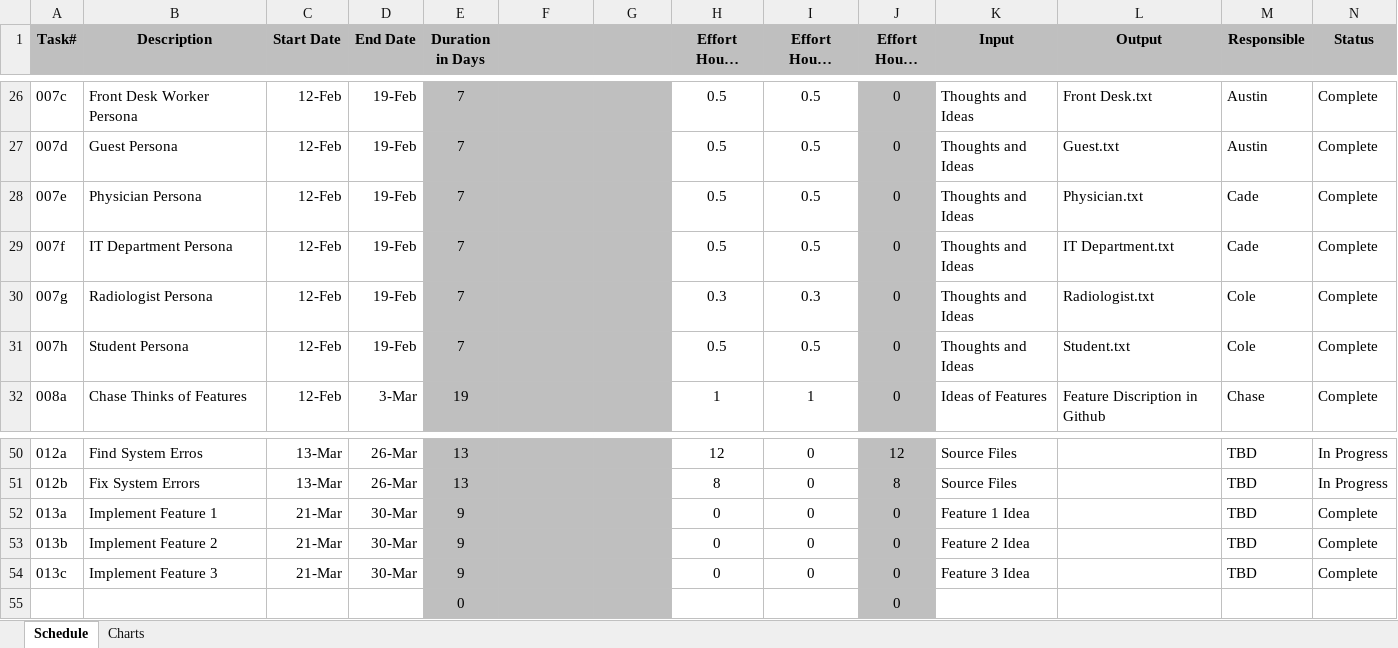
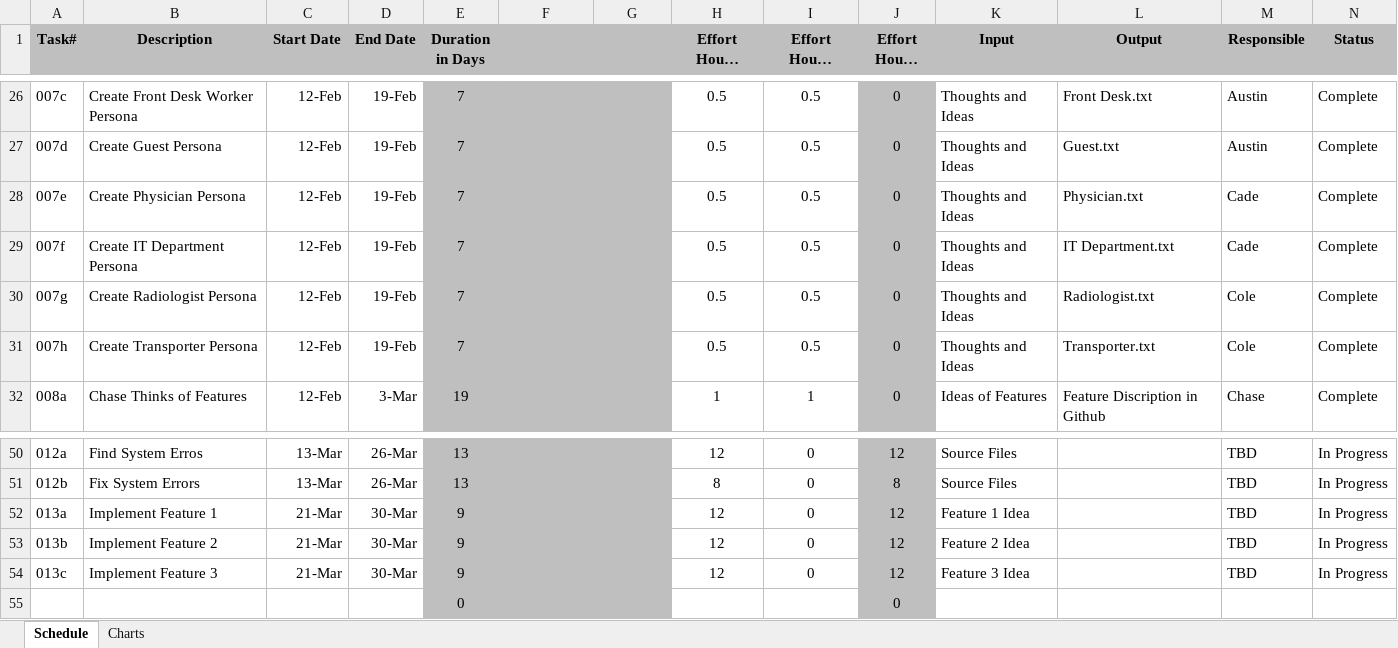
Before and after one commit to Revelmonger/Team4Project, an Excel workbook: Scheduling/Schedule/Schedule-Team4.xlsx, sheet Schedule, drawn as a sheet; only a part is shown, gaps mark what is left out; long unchanged cells end in …; values as stored, in another font and other column widths than the file's, no borders; the diff covers the shown part only; the diff names each change by its address in the sheet, - before the commit and + after, or states it on an @@ line.

```diff
--- a/Scheduling/Schedule/Schedule-Team4.xlsx (sheet Schedule)
+++ b/Scheduling/Schedule/Schedule-Team4.xlsx (sheet Schedule)
-B26 (Description): Front Desk Worker Persona
+B26 (Description): Create Front Desk Worker Persona
-B27 (Description): Guest Persona
+B27 (Description): Create Guest Persona
-B28 (Description): Physician Persona
+B28 (Description): Create Physician Persona
-B29 (Description): IT Department Persona
+B29 (Description): Create IT Department Persona
-B30 (Description): Radiologist Persona
+B30 (Description): Create Radiologist Persona
-H30 (Effort Hours Estimate): 0.3
+H30 (Effort Hours Estimate): 0.5
-I30 (Effort Hours Complete): 0.3
+I30 (Effort Hours Complete): 0.5
-B31 (Description): Student Persona
+B31 (Description): Create Transporter Persona
-L31 (Output): Student.txt
+L31 (Output): Transporter.txt
-H52:H54 (Effort Hours Estimate): 0
+H52:H54 (Effort Hours Estimate): 12
-J52:J54 (Effort Hours Left): 0
+J52:J54 (Effort Hours Left): 12
-N52:N54 (Status): Complete
+N52:N54 (Status): In Progress
```
Also changed, not shown: 44 edited cells elsewhere in this sheet, charts or pictures, 34 other files.
